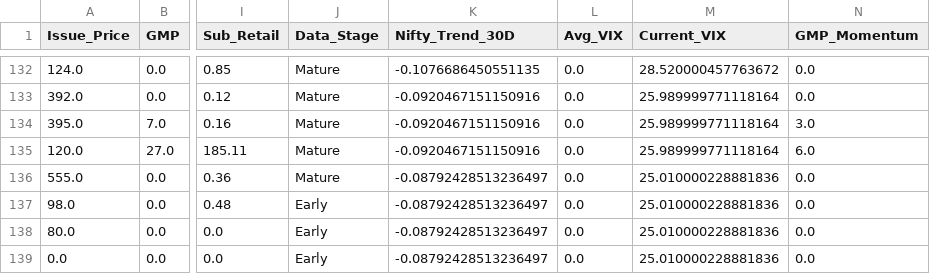
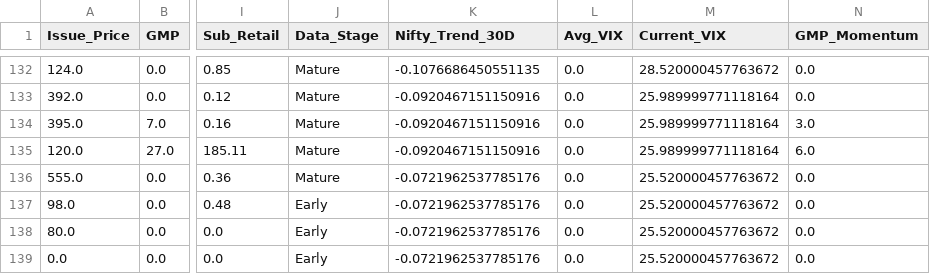
Before and after one commit to RaghavKothari1111/Ai-ipo-predictor, a CSV file: data/master_ipo_v3.csv, drawn as a sheet; only a part is shown, gaps mark what is left out; the diff names each change by its address in the sheet, - before the commit and + after, or states it on an @@ line.

```diff
--- a/data/master_ipo_v3.csv
+++ b/data/master_ipo_v3.csv
-K136:K139 (Nifty_Trend_30D): -0.08792428513236497
+K136:K139 (Nifty_Trend_30D): -0.0721962537785176
-M136:M139 (Current_VIX): 25.010000228881836
+M136:M139 (Current_VIX): 25.520000457763672
```
Also changed, not shown: data/latest_predictions.csv.
